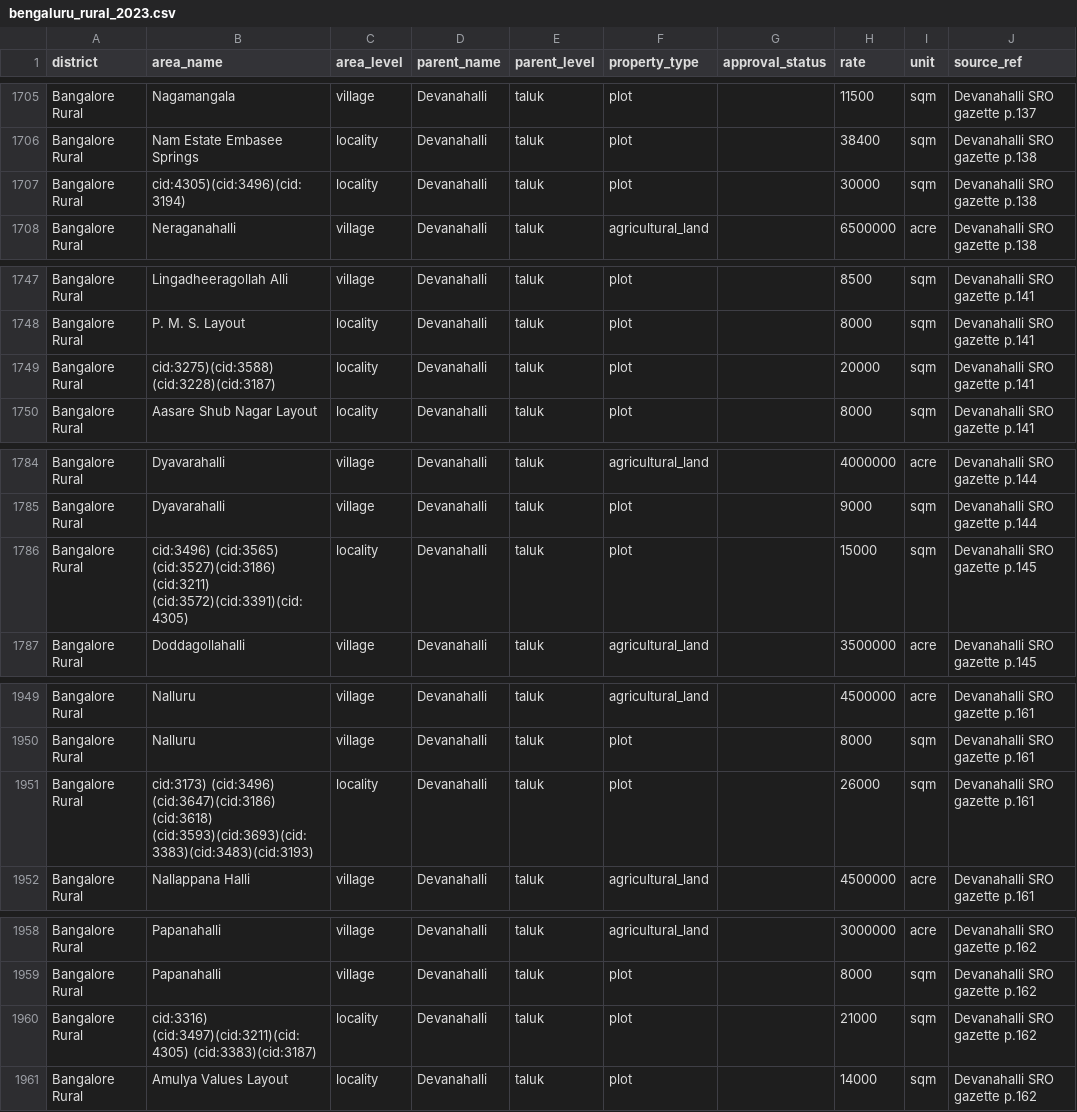
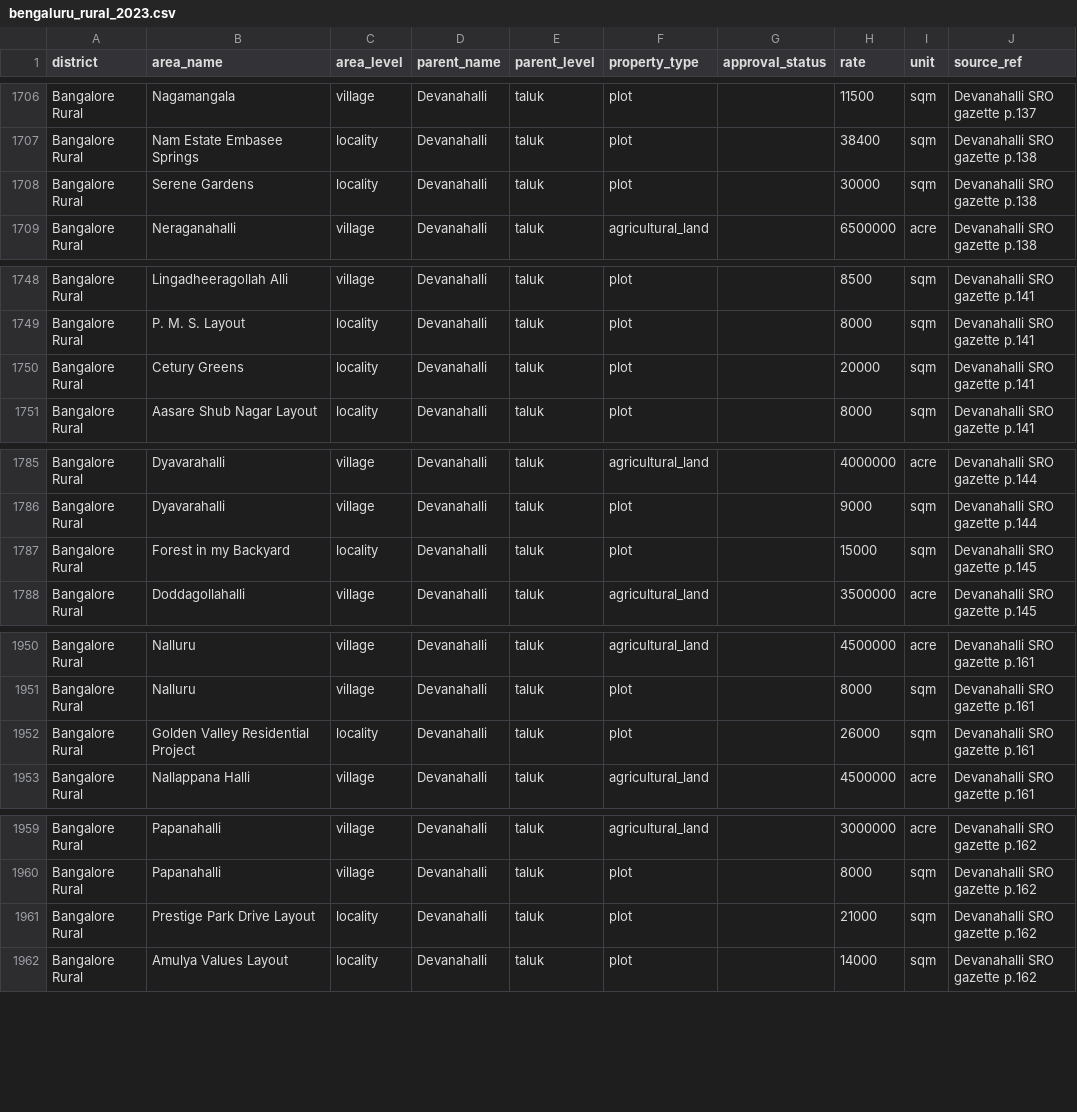
Before and after one commit to m4roon3d/nelabele, a CSV file: data/guidance/bengaluru_rural_2023.csv, drawn as a sheet; only a part is shown, gaps mark what is left out; the diff covers the shown part only.

```diff
--- a/data/guidance/bengaluru_rural_2023.csv
+++ b/data/guidance/bengaluru_rural_2023.csv
@@ -1706,3 +1707,3 @@ Bangalore Rural,Nagamangala,village,Devanahalli,taluk,plot,,11500,sqm,Devanahall
 Bangalore Rural,Nam Estate Embasee Springs,locality,Devanahalli,taluk,plot,,38400,sqm,Devanahalli SRO gazette p.138
-Bangalore Rural,cid:4305)(cid:3496)(cid:3194),locality,Devanahalli,taluk,plot,,30000,sqm,Devanahalli SRO gazette p.138
+Bangalore Rural,Serene Gardens,locality,Devanahalli,taluk,plot,,30000,sqm,Devanahalli SRO gazette p.138
 Bangalore Rural,Neraganahalli,village,Devanahalli,taluk,agricultural_land,,6500000,acre,Devanahalli SRO gazette p.138
@@ -1748,3 +1749,3 @@ Bangalore Rural,Lingadheeragollah Alli,village,Devanahalli,taluk,plot,,8500,sqm,
 Bangalore Rural,P. M. S. Layout,locality,Devanahalli,taluk,plot,,8000,sqm,Devanahalli SRO gazette p.141
-Bangalore Rural,cid:3275)(cid:3588) (cid:3228)(cid:3187),locality,Devanahalli,taluk,plot,,20000,sqm,Devanahalli SRO gazette p.141
+Bangalore Rural,Cetury Greens,locality,Devanahalli,taluk,plot,,20000,sqm,Devanahalli SRO gazette p.141
 Bangalore Rural,Aasare Shub Nagar Layout,locality,Devanahalli,taluk,plot,,8000,sqm,Devanahalli SRO gazette p.141
@@ -1785,3 +1786,3 @@ Bangalore Rural,Dyavarahalli,village,Devanahalli,taluk,agricultural_land,,400000
 Bangalore Rural,Dyavarahalli,village,Devanahalli,taluk,plot,,9000,sqm,Devanahalli SRO gazette p.144
-Bangalore Rural,cid:3496) (cid:3565) (cid:3527)(cid:3186) (cid:3211) (cid:3572)(cid:3391)(cid:4305),locality,Devanahalli,taluk,plot,,15000,sqm,Devanahalli SRO gazette p.145
+Bangalore Rural,Forest in my Backyard,locality,Devanahalli,taluk,plot,,15000,sqm,Devanahalli SRO gazette p.145
 Bangalore Rural,Doddagollahalli,village,Devanahalli,taluk,agricultural_land,,3500000,acre,Devanahalli SRO gazette p.145
@@ -1950,3 +1951,3 @@ Bangalore Rural,Nalluru,village,Devanahalli,taluk,agricultural_land,,4500000,acr
 Bangalore Rural,Nalluru,village,Devanahalli,taluk,plot,,8000,sqm,Devanahalli SRO gazette p.161
-Bangalore Rural,cid:3173) (cid:3496) (cid:3647)(cid:3186) (cid:3618) (cid:3593)(cid:3693)(cid:3383)(cid:3483)(cid:3193),locality,Devanahalli,taluk,plot,,26000,sqm,Devanahalli SRO gazette p.161
+Bangalore Rural,Golden Valley Residential Project,locality,Devanahalli,taluk,plot,,26000,sqm,Devanahalli SRO gazette p.161
 Bangalore Rural,Nallappana Halli,village,Devanahalli,taluk,agricultural_land,,4500000,acre,Devanahalli SRO gazette p.161
@@ -1959,3 +1960,3 @@ Bangalore Rural,Papanahalli,village,Devanahalli,taluk,agricultural_land,,3000000
 Bangalore Rural,Papanahalli,village,Devanahalli,taluk,plot,,8000,sqm,Devanahalli SRO gazette p.162
-Bangalore Rural,cid:3316) (cid:3497)(cid:3211)(cid:4305) (cid:3383)(cid:3187),locality,Devanahalli,taluk,plot,,21000,sqm,Devanahalli SRO gazette p.162
+Bangalore Rural,Prestige Park Drive Layout,locality,Devanahalli,taluk,plot,,21000,sqm,Devanahalli SRO gazette p.162
 Bangalore Rural,Amulya Values Layout,locality,Devanahalli,taluk,plot,,14000,sqm,Devanahalli SRO gazette p.162
```
Also changed, not shown: 1 added row and 13 edited cells elsewhere in this file, 17 other files.
